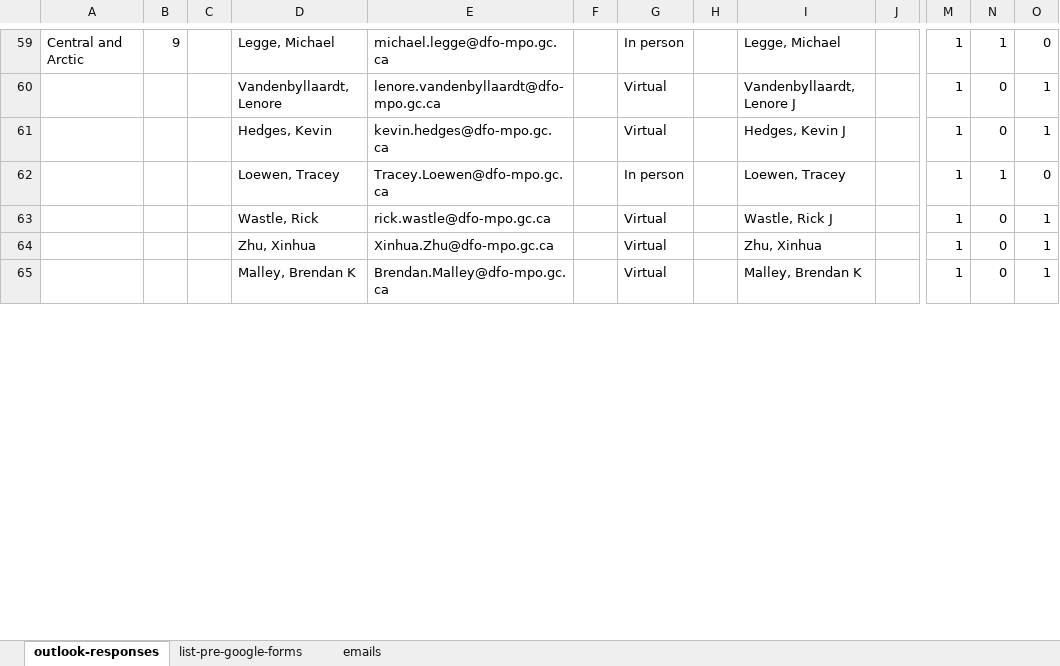
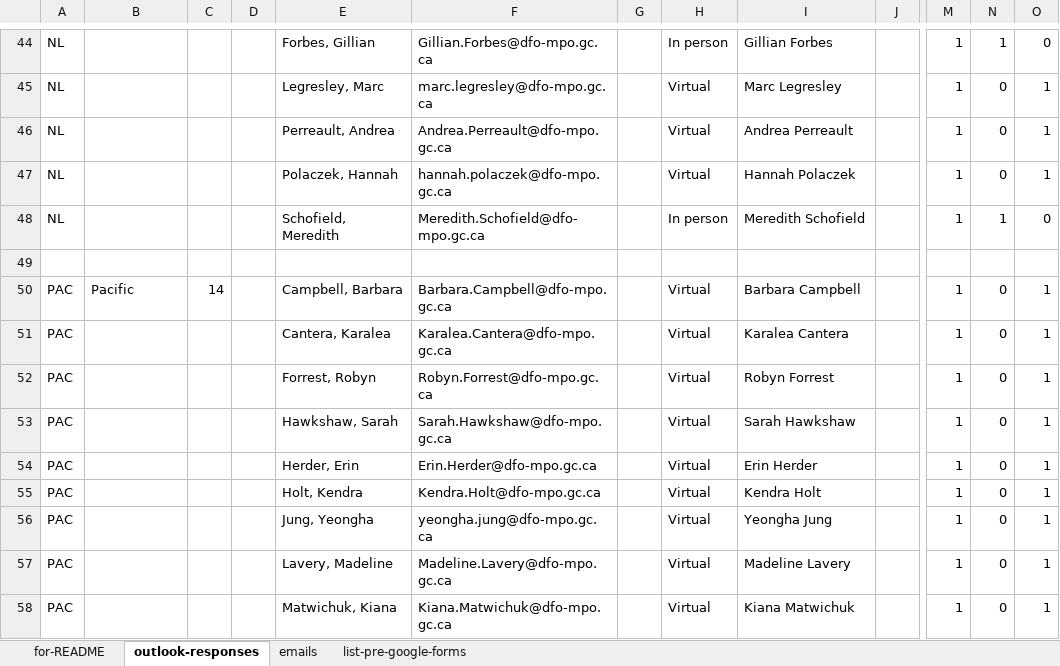
Before and after one commit to TESA-workshops/ageing-best-practices-2023, an Excel workbook: planning/workshop-participants.xlsx, sheet outlook-responses, drawn as a sheet; only a part is shown, gaps mark what is left out; values as stored, in another font and other column widths than the file's, no borders; removed rows and columns are numbered as before the commit, all else as after; rows hold the shown columns only; the diff covers the shown part only; the diff names each change by its address in the sheet, - before the commit and + after, or states it on an @@ line.

Commit message:
update participants and README

```diff
--- a/planning/workshop-participants.xlsx (sheet outlook-responses)
+++ b/planning/workshop-participants.xlsx (sheet outlook-responses)
+sheet tab: for-README
@@ sheet tab order changed: for-README | outlook-responses | emails | list-pre-google-forms @@
+column A, row 44: NL; rows 46-48: all NL; rows 55-57: all PAC
-column H, empty
-B44: Central and Arctic
+B44: (empty)
-C44: 9
+C44: (empty)
-E44: Legge, Michael
+E44: Forbes, Gillian
-F44: michael.legge@dfo-mpo.gc.ca
+F44: Gillian.Forbes@dfo-mpo.gc.ca
-I44: Legge, Michael
+I44: Gillian Forbes
+row 45: NL |  |  |  | Legresley, Marc | marc.legresley@dfo-mpo.gc.ca |  | Virtual | Marc Legresley |  | 1 | 0 | 1
-E46: Vandenbyllaardt, Lenore
+E46: Perreault, Andrea
-F46: lenore.vandenbyllaardt@dfo-mpo.gc.ca
+F46: Andrea.Perreault@dfo-mpo.gc.ca
-I46: Vandenbyllaardt, Lenore J
+I46: Andrea Perreault
-E47: Hedges, Kevin
+E47: Polaczek, Hannah
-F47: kevin.hedges@dfo-mpo.gc.ca
+F47: hannah.polaczek@dfo-mpo.gc.ca
-I47: Hedges, Kevin J
+I47: Hannah Polaczek
-E48: Loewen, Tracey
+E48: Schofield, Meredith
-F48: Tracey.Loewen@dfo-mpo.gc.ca
+F48: Meredith.Schofield@dfo-mpo.gc.ca
-I48: Loewen, Tracey
+I48: Meredith Schofield
+row 49: (empty)
+row 50: PAC | Pacific | 14 |  | Campbell, Barbara | Barbara.Campbell@dfo-mpo.gc.ca |  | Virtual | Barbara Campbell |  | 1 | 0 | 1
+row 51: PAC |  |  |  | Cantera, Karalea | Karalea.Cantera@dfo-mpo.gc.ca |  | Virtual | Karalea Cantera |  | 1 | 0 | 1
+row 52: PAC |  |  |  | Forrest, Robyn | Robyn.Forrest@dfo-mpo.gc.ca |  | Virtual | Robyn Forrest |  | 1 | 0 | 1
+row 53: PAC |  |  |  | Hawkshaw, Sarah | Sarah.Hawkshaw@dfo-mpo.gc.ca |  | Virtual | Sarah Hawkshaw |  | 1 | 0 | 1
+row 54: PAC |  |  |  | Herder, Erin | Erin.Herder@dfo-mpo.gc.ca |  | Virtual | Erin Herder |  | 1 | 0 | 1
-E55: Wastle, Rick
+E55: Holt, Kendra
-F55: rick.wastle@dfo-mpo.gc.ca
+F55: Kendra.Holt@dfo-mpo.gc.ca
-I55: Wastle, Rick J
+I55: Kendra Holt
-E56: Zhu, Xinhua
+E56: Jung, Yeongha
-F56: Xinhua.Zhu@dfo-mpo.gc.ca
+F56: yeongha.jung@dfo-mpo.gc.ca
-I56: Zhu, Xinhua
+I56: Yeongha Jung
-E57: Malley, Brendan K
+E57: Lavery, Madeline
-F57: Brendan.Malley@dfo-mpo.gc.ca
+F57: Madeline.Lavery@dfo-mpo.gc.ca
-I57: Malley, Brendan K
+I57: Madeline Lavery
+row 58: PAC |  |  |  | Matwichuk, Kiana | Kiana.Matwichuk@dfo-mpo.gc.ca |  | Virtual | Kiana Matwichuk |  | 1 | 0 | 1
```
Also changed, not shown: 33 added rows, 38 removed rows and 51 edited cells elsewhere in this sheet, formulas that keep their value, 1 other file.
